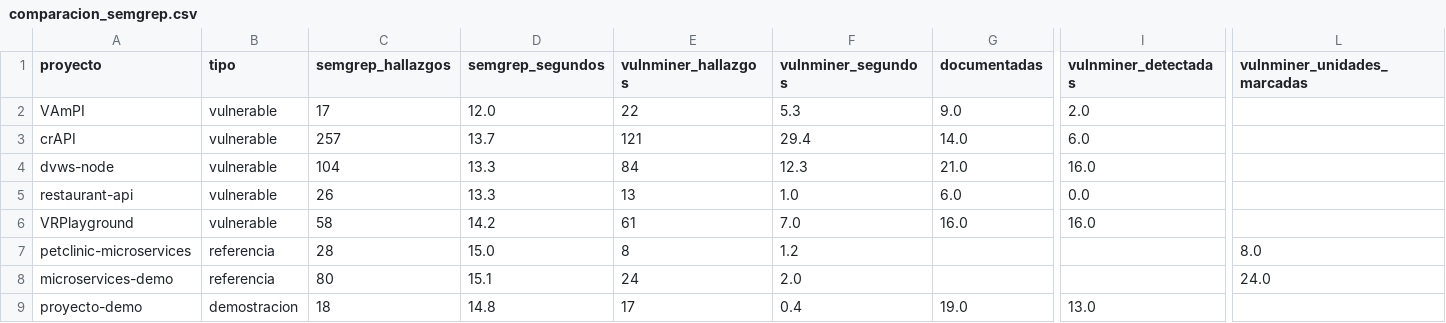
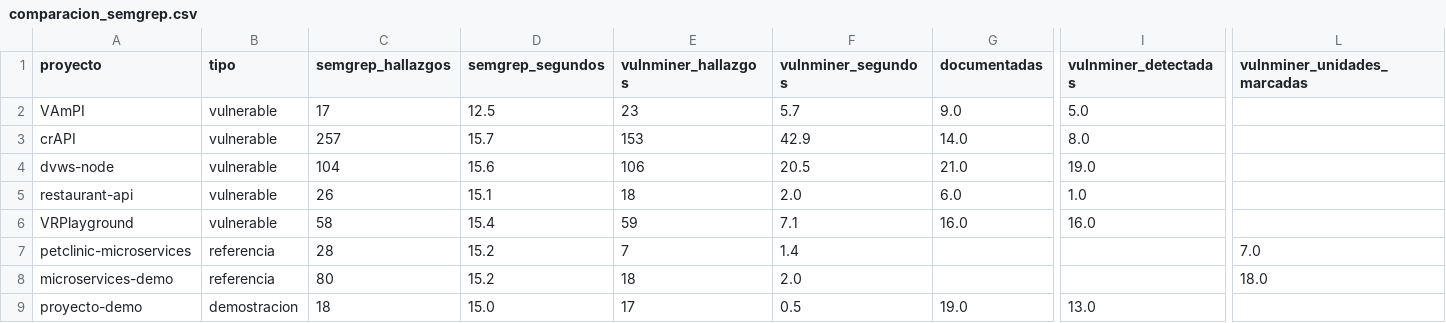
Before and after one commit to Jeancarlospp/Clasificador_vulnerabilidades, a CSV file: resultados/comparacion_semgrep.csv, drawn as a sheet; only a part is shown, gaps mark what is left out; the diff names each change by its address in the sheet, - before the commit and + after, or states it on an @@ line.

```diff
--- a/resultados/comparacion_semgrep.csv
+++ b/resultados/comparacion_semgrep.csv
-D2 (semgrep_segundos): 12.0
+D2 (semgrep_segundos): 12.5
-E2 (vulnminer_hallazgos): 22
+E2 (vulnminer_hallazgos): 23
-F2 (vulnminer_segundos): 5.3
+F2 (vulnminer_segundos): 5.7
-I2 (vulnminer_detectadas): 2.0
+I2 (vulnminer_detectadas): 5.0
-D3 (semgrep_segundos): 13.7
+D3 (semgrep_segundos): 15.7
-E3 (vulnminer_hallazgos): 121
+E3 (vulnminer_hallazgos): 153
-F3 (vulnminer_segundos): 29.4
+F3 (vulnminer_segundos): 42.9
-I3 (vulnminer_detectadas): 6.0
+I3 (vulnminer_detectadas): 8.0
-D4 (semgrep_segundos): 13.3
+D4 (semgrep_segundos): 15.6
-E4 (vulnminer_hallazgos): 84
+E4 (vulnminer_hallazgos): 106
-F4 (vulnminer_segundos): 12.3
+F4 (vulnminer_segundos): 20.5
-I4 (vulnminer_detectadas): 16.0
+I4 (vulnminer_detectadas): 19.0
-D5 (semgrep_segundos): 13.3
+D5 (semgrep_segundos): 15.1
-E5 (vulnminer_hallazgos): 13
+E5 (vulnminer_hallazgos): 18
-F5 (vulnminer_segundos): 1.0
+F5 (vulnminer_segundos): 2.0
-I5 (vulnminer_detectadas): 0.0
+I5 (vulnminer_detectadas): 1.0
-D6 (semgrep_segundos): 14.2
+D6 (semgrep_segundos): 15.4
-E6 (vulnminer_hallazgos): 61
+E6 (vulnminer_hallazgos): 59
-F6 (vulnminer_segundos): 7.0
+F6 (vulnminer_segundos): 7.1
-D7 (semgrep_segundos): 15.0
+D7 (semgrep_segundos): 15.2
-E7 (vulnminer_hallazgos): 8
+E7 (vulnminer_hallazgos): 7
-F7 (vulnminer_segundos): 1.2
+F7 (vulnminer_segundos): 1.4
-L7 (vulnminer_unidades_marcadas): 8.0
+L7 (vulnminer_unidades_marcadas): 7.0
-D8 (semgrep_segundos): 15.1
+D8 (semgrep_segundos): 15.2
-E8 (vulnminer_hallazgos): 24
+E8 (vulnminer_hallazgos): 18
-L8 (vulnminer_unidades_marcadas): 24.0
+L8 (vulnminer_unidades_marcadas): 18.0
-D9 (semgrep_segundos): 14.8
+D9 (semgrep_segundos): 15.0
-F9 (vulnminer_segundos): 0.4
+F9 (vulnminer_segundos): 0.5
```
Also changed, not shown: resultados/ablacion.csv, 4 other files.
